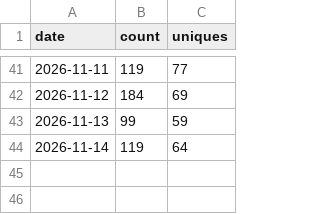
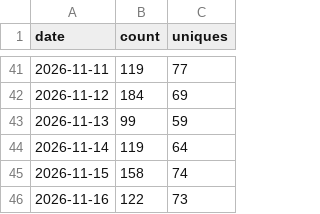
Before and after one commit to Squarebow/Orfeo, a CSV file: data/views.csv, drawn as a sheet; only a part is shown, gaps mark what is left out.

```diff
--- a/data/views.csv
+++ b/data/views.csv
@@ -44 +44,3 @@ date,count,uniques
 2026-11-14,119,64
+2026-11-15,158,74
+2026-11-16,122,73
```
Also changed, not shown: data/clones.csv, data/downloads.csv, 3 other files.
